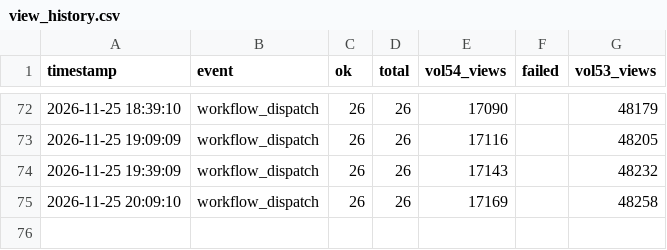
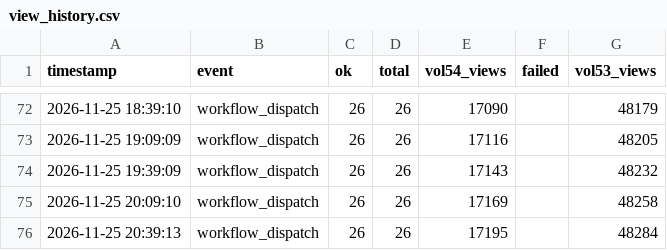
Before and after one commit to nufantex/farmermage, a CSV file: view_history.csv, drawn as a sheet; only a part is shown, gaps mark what is left out.

Commit message:
chore: update view_history.csv

```diff
--- a/view_history.csv
+++ b/view_history.csv
@@ -75 +75,2 @@ timestamp,event,ok,total,vol54_views,failed,vol53_views
 2026-11-25 20:09:10,workflow_dispatch,26,26,17169,,48258
+2026-11-25 20:39:13,workflow_dispatch,26,26,17195,,48284
```
